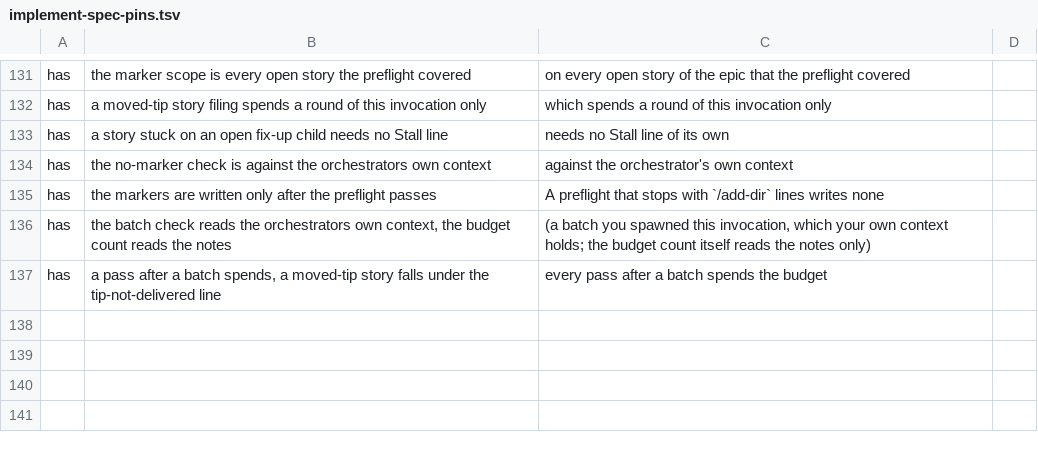
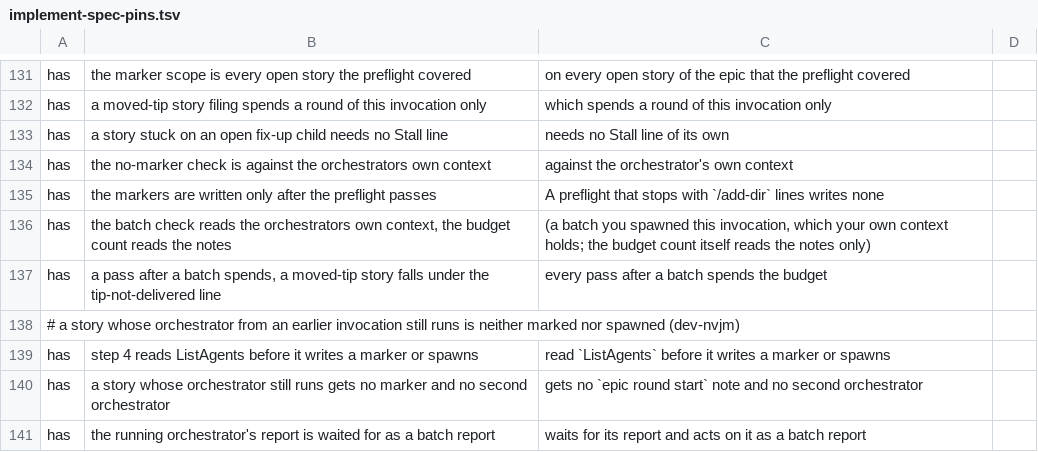
Before and after one commit to kai-matsuda/claude-dev-plugin, a TSV file: scripts/implement-spec-pins.tsv, drawn as a sheet; only a part is shown, gaps mark what is left out.

```diff
--- a/scripts/implement-spec-pins.tsv
+++ b/scripts/implement-spec-pins.tsv
@@ -137 +137,5 @@ has	the batch check reads the orchestrators own context, the budget count reads
 has	a pass after a batch spends, a moved-tip story falls under the tip-not-delivered line	every pass after a batch spends the budget
+# a story whose orchestrator from an earlier invocation still runs is neither marked nor spawned (dev-nvjm)
+has	step 4 reads ListAgents before it writes a marker or spawns	read `ListAgents` before it writes a marker or spawns
+has	a story whose orchestrator still runs gets no marker and no second orchestrator	gets no `epic round start` note and no second orchestrator
+has	the running orchestrator's report is waited for as a batch report	waits for its report and acts on it as a batch report
```
Also changed, not shown: 2 other files.
